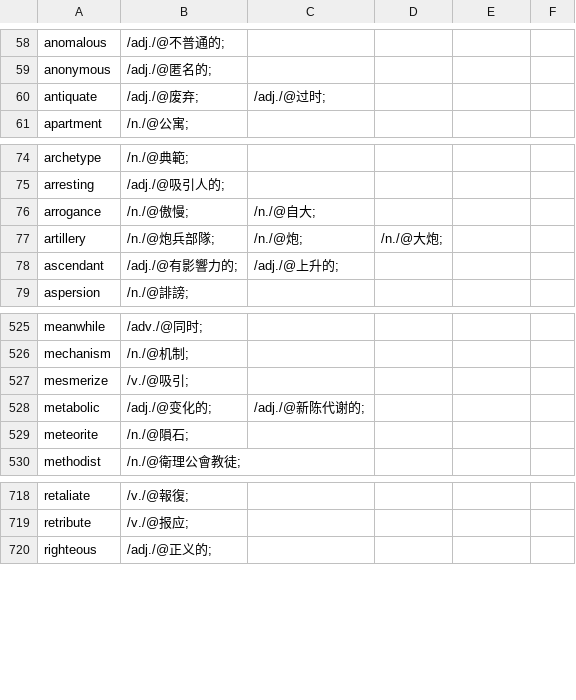
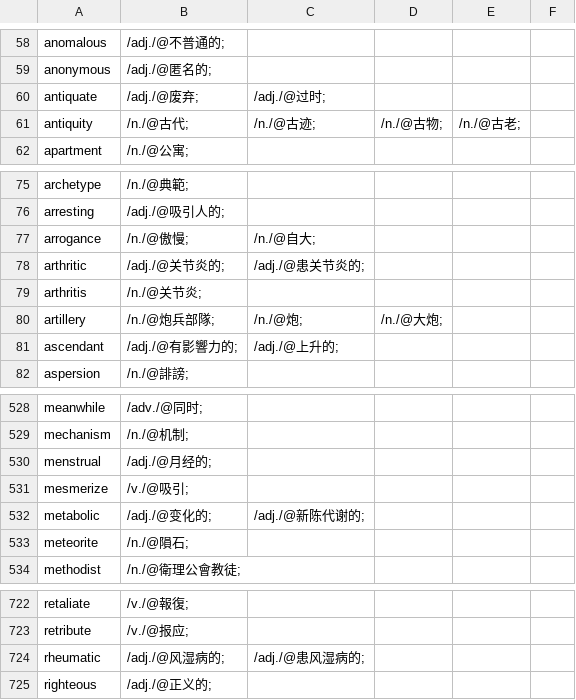
Before and after one commit to yhnnd/wordlab, a CSV file: Files/lang/ch/chinese9.csv, drawn as a sheet; only a part is shown, gaps mark what is left out; the diff names each change by its address in the sheet, - before the commit and + after, or states it on an @@ line.

```diff
--- a/Files/lang/ch/chinese9.csv
+++ b/Files/lang/ch/chinese9.csv
+row 61: antiquity | /n./@古代; | /n./@古迹; | /n./@古物; | /n./@古老;
+row 78: arthritic | /adj./@关节炎的; | /adj./@患关节炎的;
+row 79: arthritis | /n./@关节炎;
+row 530: menstrual | /adj./@月经的;
+row 724: rheumatic | /adj./@风湿病的; | /adj./@患风湿病的;
```
Also changed, not shown: Files/lang/ch/chinese10.csv, Files/lang/ch/chinese11.csv, 15 other files.
